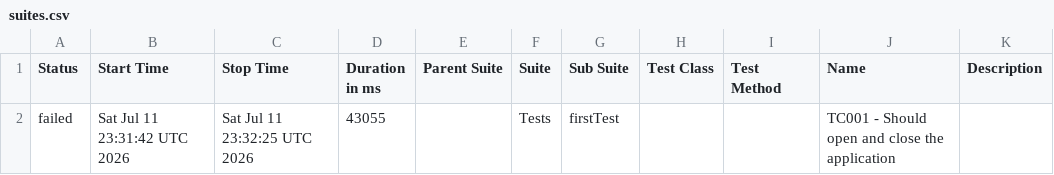
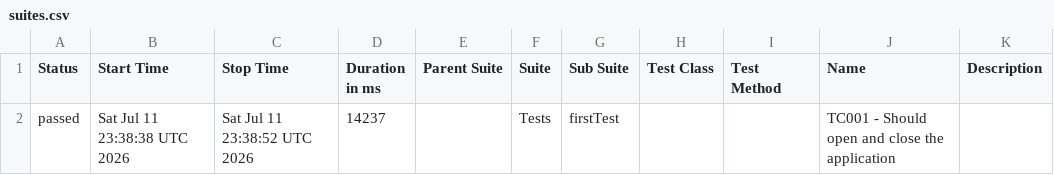
Before and after one commit to matheussantozqa/appium_robot_bdd, a CSV file: data/suites.csv, drawn as a sheet.

```diff
--- a/data/suites.csv
+++ b/data/suites.csv
@@ -1,2 +1,2 @@
 "Status","Start Time","Stop Time","Duration in ms","Parent Suite","Suite","Sub Suite","Test Class","Test Method","Name","Description"
-"failed","Sat Jul 11 23:31:42 UTC 2026","Sat Jul 11 23:32:25 UTC 2026","43055","","Tests","firstTest","","","TC001 - Should open and close the application",""
+"passed","Sat Jul 11 23:38:38 UTC 2026","Sat Jul 11 23:38:52 UTC 2026","14237","","Tests","firstTest","","","TC001 - Should open and close the application",""
```
Also changed, not shown: 37 other files.
